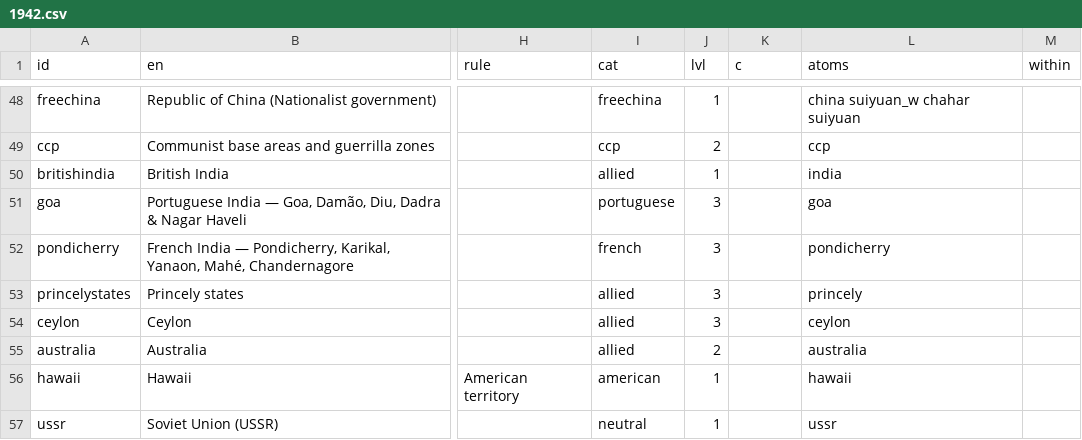
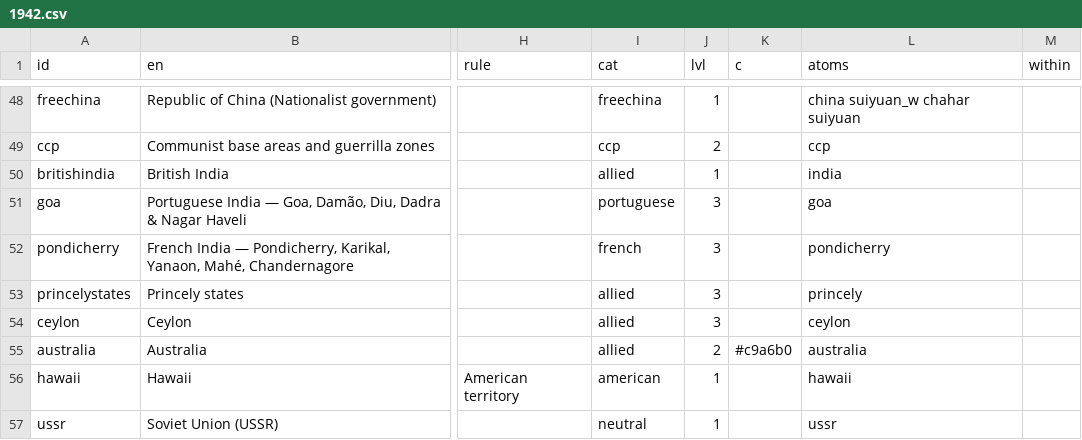
Before and after one commit to kmlawson/japanese-empire-student-map, a CSV file: texts/territories/1942.csv, drawn as a sheet; only a part is shown, gaps mark what is left out; the diff names each change by its address in the sheet, - before the commit and + after, or states it on an @@ line.

```diff
--- a/texts/territories/1942.csv
+++ b/texts/territories/1942.csv
-K55 (c): (empty)
+K55 (c): #c9a6b0
```
Also changed, not shown: texts/categories.csv, texts/territories/1930.csv, 3 other files.
